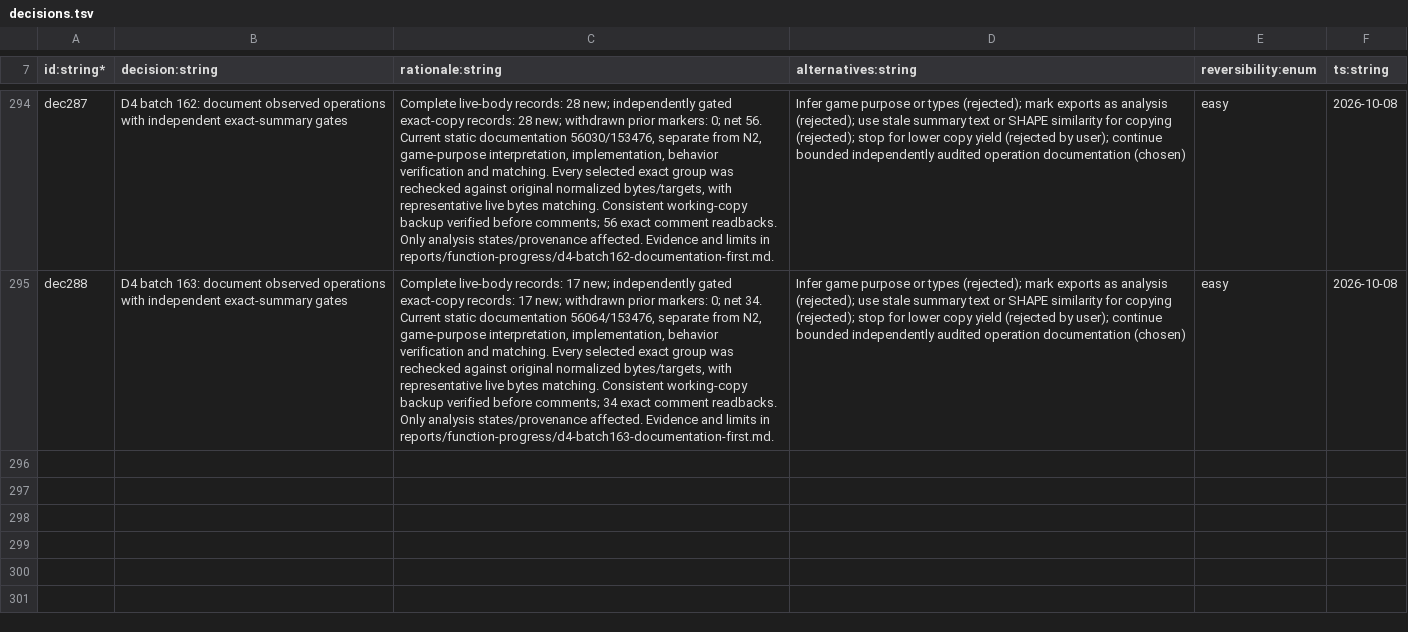
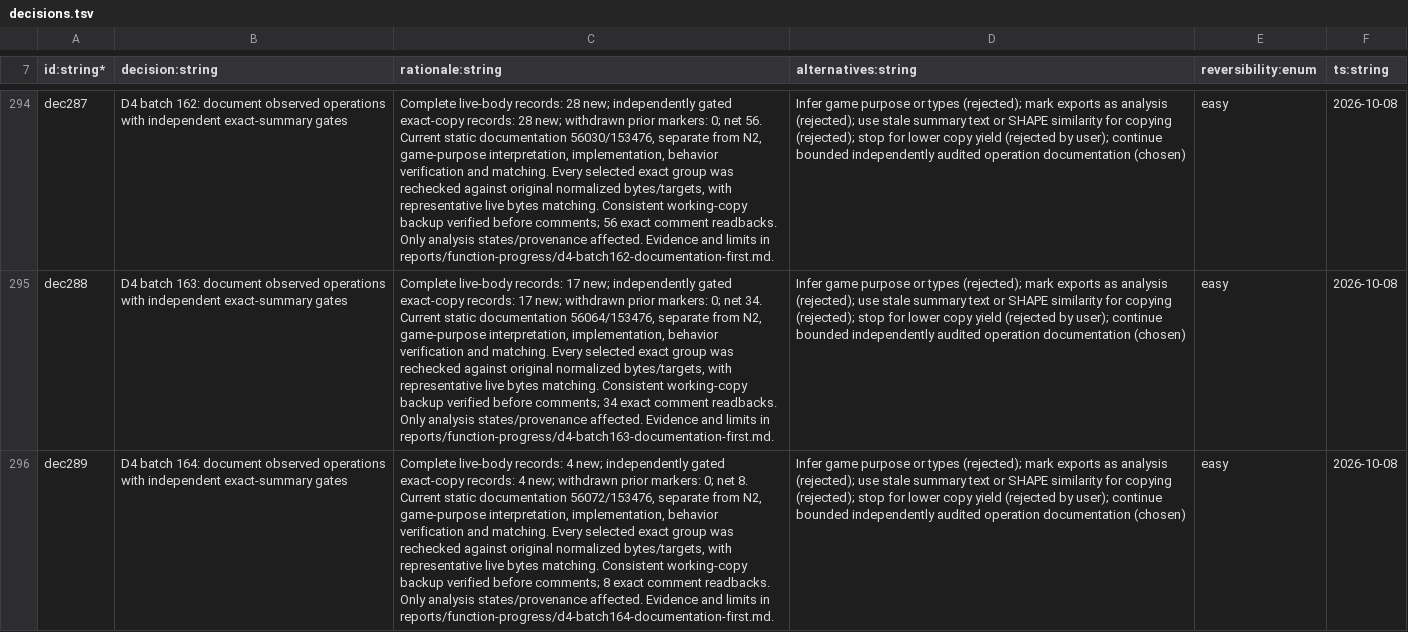
Before and after one commit to NicoRuedaA/project-arceus, a TSV file: sheets/decisions.tsv, drawn as a sheet; only a part is shown, gaps mark what is left out; the diff names each change by its address in the sheet, - before the commit and + after, or states it on an @@ line.

Commit message:
docs(d4): close batch 164 and pause at user request

```diff
--- a/sheets/decisions.tsv
+++ b/sheets/decisions.tsv
+row 296: dec289 | D4 batch 164: document observed operations with independent exact-summary gates | Complete live-body records: 4 new; independently gated exact-copy records: 4 new; withdrawn prior markers: 0; net 8. Current static documentation 56072/153476, separate from N2, game-purpose interpretation, implementation, behavior verification and matching. Every selected exact group was rechecked against original normalized bytes/targets, with representative live bytes matching. Consistent working-copy backup verified before comments; 8 exact comment readbacks. Only analysis states/provenance affected. Evidence and limits in reports/function-progress/d4-batch164-documentation-first.md. | Infer game purpose or types (rejected); mark exports as analysis (rejected); use stale summary text or SHAPE similarity for copying (rejected); stop for lower copy yield (rejected by user); continue bounded independently audited operation documentation (chosen) | easy | 2026-10-08
```
Also changed, not shown: 8 other files.
